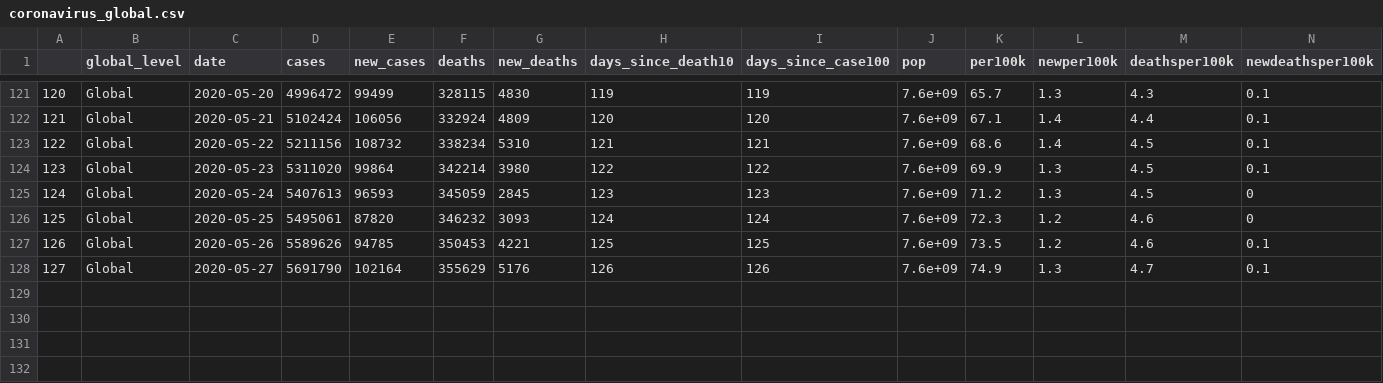
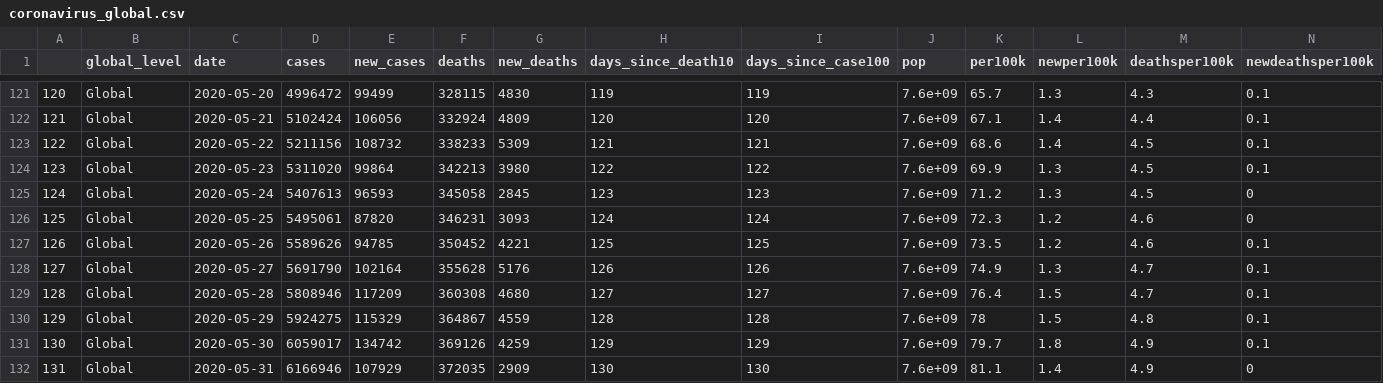
Before and after one commit to eparker12/nCoV_tracker, a CSV file: input_data/coronavirus_global.csv, drawn as a sheet; only a part is shown, gaps mark what is left out.

```diff
--- a/input_data/coronavirus_global.csv
+++ b/input_data/coronavirus_global.csv
@@ -122,7 +122,11 @@
 "121","Global",2020-05-21,5102424,106056,332924,4809,120,120,7.6e+09,67.1,1.4,4.4,0.1
-"122","Global",2020-05-22,5211156,108732,338234,5310,121,121,7.6e+09,68.6,1.4,4.5,0.1
-"123","Global",2020-05-23,5311020,99864,342214,3980,122,122,7.6e+09,69.9,1.3,4.5,0.1
-"124","Global",2020-05-24,5407613,96593,345059,2845,123,123,7.6e+09,71.2,1.3,4.5,0
-"125","Global",2020-05-25,5495061,87820,346232,3093,124,124,7.6e+09,72.3,1.2,4.6,0
-"126","Global",2020-05-26,5589626,94785,350453,4221,125,125,7.6e+09,73.5,1.2,4.6,0.1
-"127","Global",2020-05-27,5691790,102164,355629,5176,126,126,7.6e+09,74.9,1.3,4.7,0.1
+"122","Global",2020-05-22,5211156,108732,338233,5309,121,121,7.6e+09,68.6,1.4,4.5,0.1
+"123","Global",2020-05-23,5311020,99864,342213,3980,122,122,7.6e+09,69.9,1.3,4.5,0.1
+"124","Global",2020-05-24,5407613,96593,345058,2845,123,123,7.6e+09,71.2,1.3,4.5,0
+"125","Global",2020-05-25,5495061,87820,346231,3093,124,124,7.6e+09,72.3,1.2,4.6,0
+"126","Global",2020-05-26,5589626,94785,350452,4221,125,125,7.6e+09,73.5,1.2,4.6,0.1
+"127","Global",2020-05-27,5691790,102164,355628,5176,126,126,7.6e+09,74.9,1.3,4.7,0.1
+"128","Global",2020-05-28,5808946,117209,360308,4680,127,127,7.6e+09,76.4,1.5,4.7,0.1
+"129","Global",2020-05-29,5924275,115329,364867,4559,128,128,7.6e+09,78,1.5,4.8,0.1
+"130","Global",2020-05-30,6059017,134742,369126,4259,129,129,7.6e+09,79.7,1.8,4.9,0.1
+"131","Global",2020-05-31,6166946,107929,372035,2909,130,130,7.6e+09,81.1,1.4,4.9,0
```
Also changed, not shown: input_data/coronavirus_continent.csv, input_data/coronavirus_today.csv, 6 other files.
